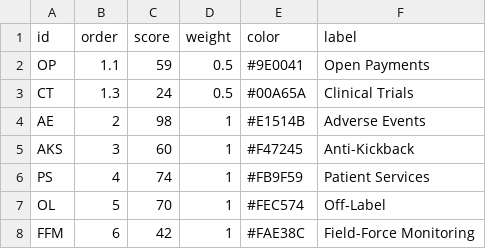
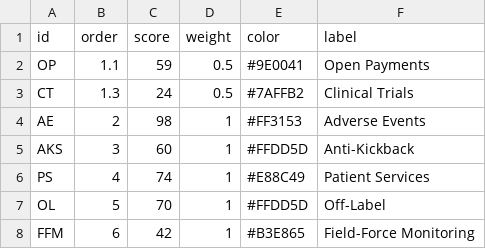
Before and after one commit to bvallier/tiny_datas, a CSV file: aster_data.csv, drawn as a sheet.

Commit message:
Update aster_data.csv

```diff
--- a/aster_data.csv
+++ b/aster_data.csv
@@ -2,7 +2,7 @@ id,order,score,weight,color,label
 OP,1.1,59,0.5,#9E0041,Open Payments
-CT,1.3,24,0.5,#00A65A,Clinical Trials
-AE,2,98,1,#E1514B,Adverse Events
-AKS,3,60,1,#F47245,Anti-Kickback
-PS,4,74,1,#FB9F59,Patient Services
-OL,5,70,1,#FEC574,Off-Label
-FFM,6,42,1,#FAE38C,Field-Force Monitoring
+CT,1.3,24,0.5,#7AFFB2,Clinical Trials
+AE,2,98,1,#FF3153,Adverse Events
+AKS,3,60,1,#FFDD5D,Anti-Kickback
+PS,4,74,1,#E88C49,Patient Services
+OL,5,70,1,#FFDD5D,Off-Label
+FFM,6,42,1,#B3E865,Field-Force Monitoring
```
